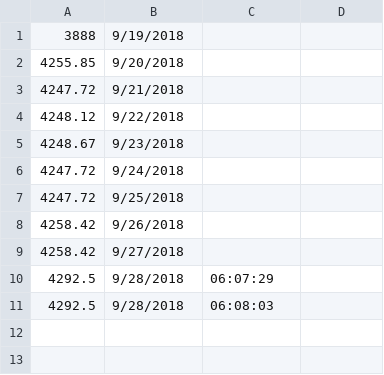
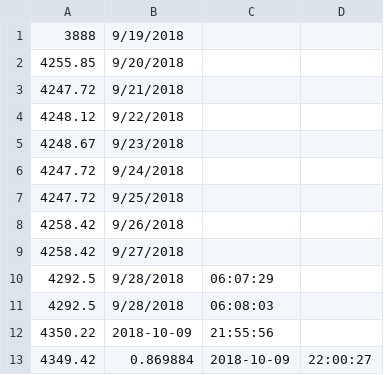
Before and after one commit to loveyandex/kasri, a CSV file: dollar-euro.csv, drawn as a sheet.

```diff
--- a/dollar-euro.csv
+++ b/dollar-euro.csv
@@ -11 +11,3 @@
 4292.5,9/28/2018, 06:08:03
+4350.22,2018-10-09, 21:55:56
+4349.42,0.869884,2018-10-09, 22:00:27
```
Also changed, not shown: 19 other files.
